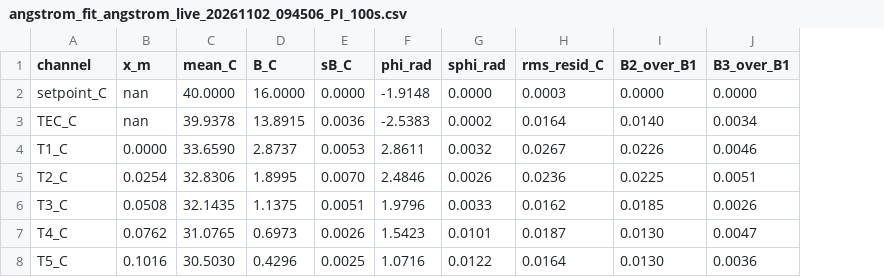
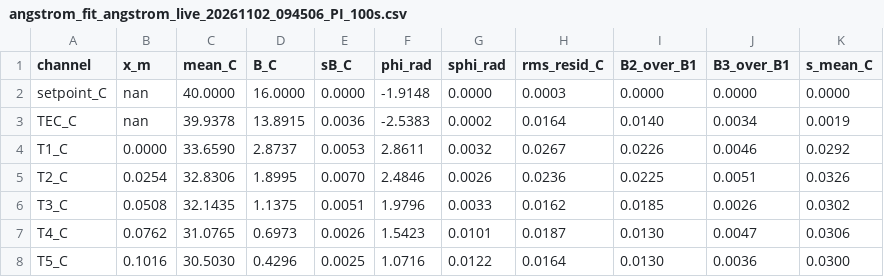
Before and after one commit to kapilnaidu1/phys39-naidu-cohen, a CSV file: data/module_08/angstrom_fit_angstrom_live_20261102_094506_PI_100s.csv, drawn as a sheet; the diff names each change by its address in the sheet, - before the commit and + after, or states it on an @@ line.

Commit message:
Module 8: fits of the 10 Nov production run, mask option, mean-profile fit, modeling-app note

```diff
--- a/data/module_08/angstrom_fit_angstrom_live_20261102_094506_PI_100s.csv
+++ b/data/module_08/angstrom_fit_angstrom_live_20261102_094506_PI_100s.csv
+column K (s_mean_C), rows 2-8: 0.0000 | 0.0019 | 0.0292 | 0.0326 | 0.0302 | 0.0306 | 0.0300
```
Also changed, not shown: data/module_08/angstrom_fit_angstrom_live_20261102_094506_PI_480s.csv, data/module_08/angstrom_fit_angstrom_live_20261104_092527_PI_180s.csv, 22 other files.
